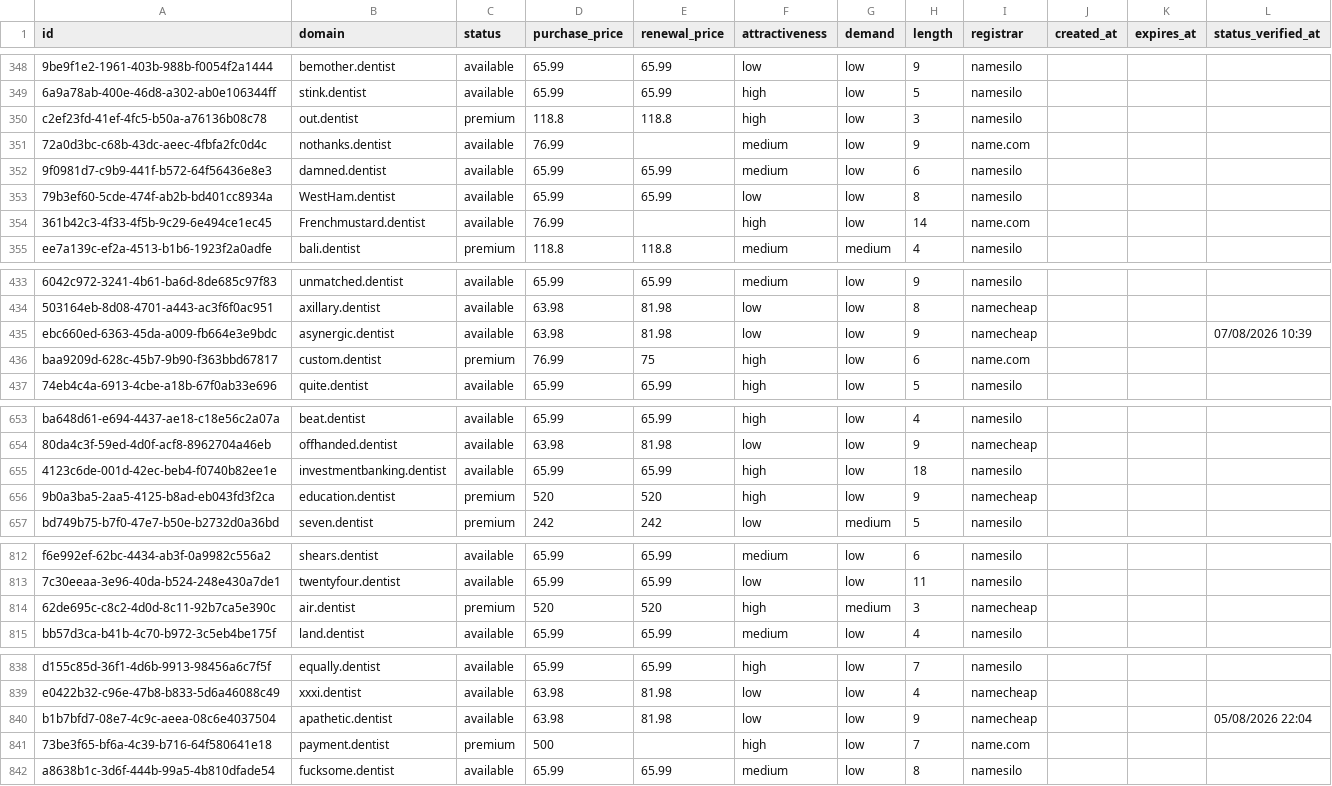
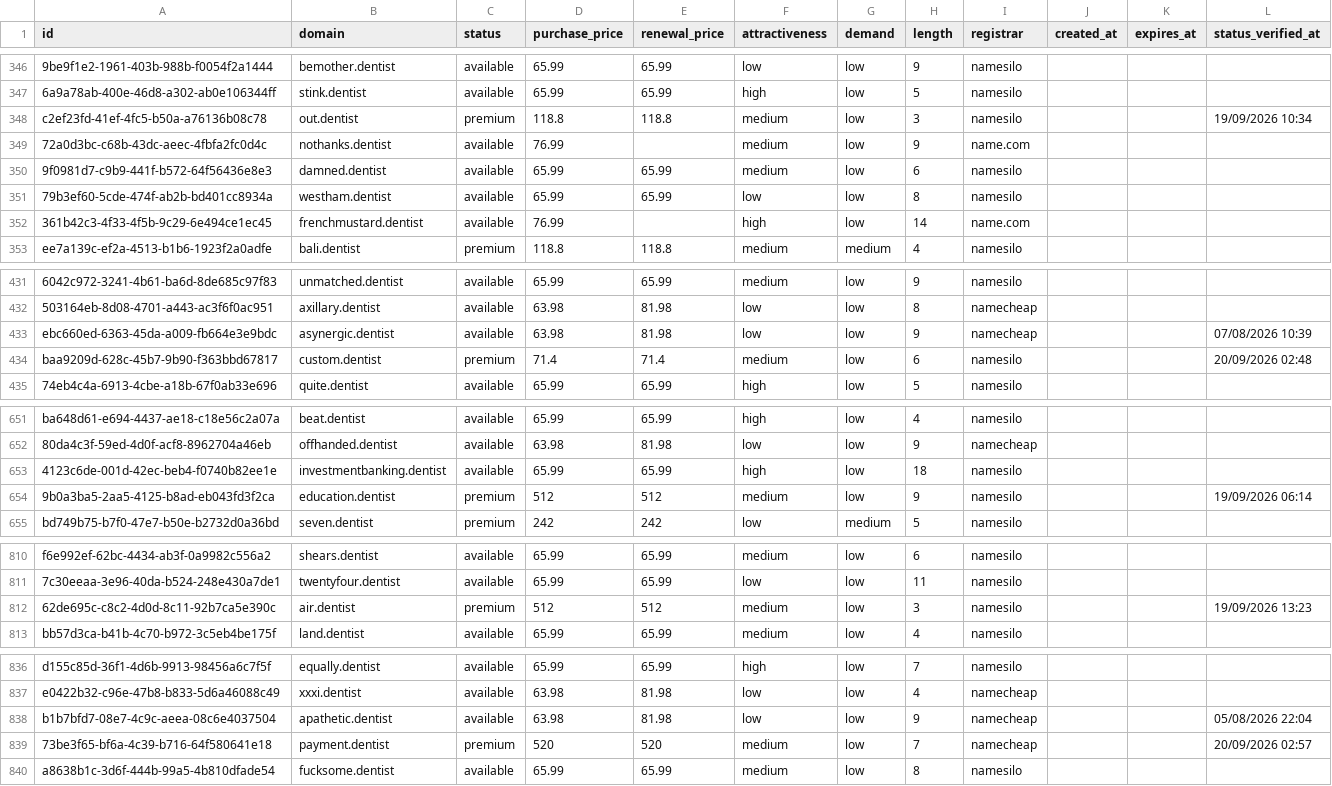
Before and after one commit to UniqueDomains/dentist-oneword-domains, a CSV file: dentist.csv, drawn as a sheet; only a part is shown, gaps mark what is left out; addresses are those after the commit; the diff covers the shown part only; the diff names each change by its address in the sheet, - before the commit and + after, or states it on an @@ line.

Commit message:
Domains update

```diff
--- a/dentist.csv
+++ b/dentist.csv
-F348 (attractiveness): high
+F348 (attractiveness): medium
-L348 (status_verified_at): (empty)
+L348 (status_verified_at): 19/09/2026 10:34
-B351 (domain): WestHam.dentist
+B351 (domain): westham.dentist
-B352 (domain): Frenchmustard.dentist
+B352 (domain): frenchmustard.dentist
-D434 (purchase_price): 76.99
+D434 (purchase_price): 71.4
-E434 (renewal_price): 75
+E434 (renewal_price): 71.4
-F434 (attractiveness): high
+F434 (attractiveness): medium
-I434 (registrar): name.com
+I434 (registrar): namesilo
-L434 (status_verified_at): (empty)
+L434 (status_verified_at): 20/09/2026 02:48
-D654 (purchase_price): 520
+D654 (purchase_price): 512
-E654 (renewal_price): 520
+E654 (renewal_price): 512
-F654 (attractiveness): high
+F654 (attractiveness): medium
-I654 (registrar): namecheap
+I654 (registrar): namesilo
-L654 (status_verified_at): (empty)
+L654 (status_verified_at): 19/09/2026 06:14
-D812 (purchase_price): 520
+D812 (purchase_price): 512
-E812 (renewal_price): 520
+E812 (renewal_price): 512
-F812 (attractiveness): high
+F812 (attractiveness): medium
-G812 (demand): medium
+G812 (demand): low
-I812 (registrar): namecheap
+I812 (registrar): namesilo
-L812 (status_verified_at): (empty)
+L812 (status_verified_at): 19/09/2026 13:23
-D839 (purchase_price): 500
+D839 (purchase_price): 520
-E839 (renewal_price): (empty)
+E839 (renewal_price): 520
-F839 (attractiveness): high
+F839 (attractiveness): medium
-I839 (registrar): name.com
+I839 (registrar): namecheap
-L839 (status_verified_at): (empty)
+L839 (status_verified_at): 20/09/2026 02:57
```
Also changed, not shown: 3 added rows, 3 removed rows and 85 edited cells elsewhere in this file, 4 other files.
